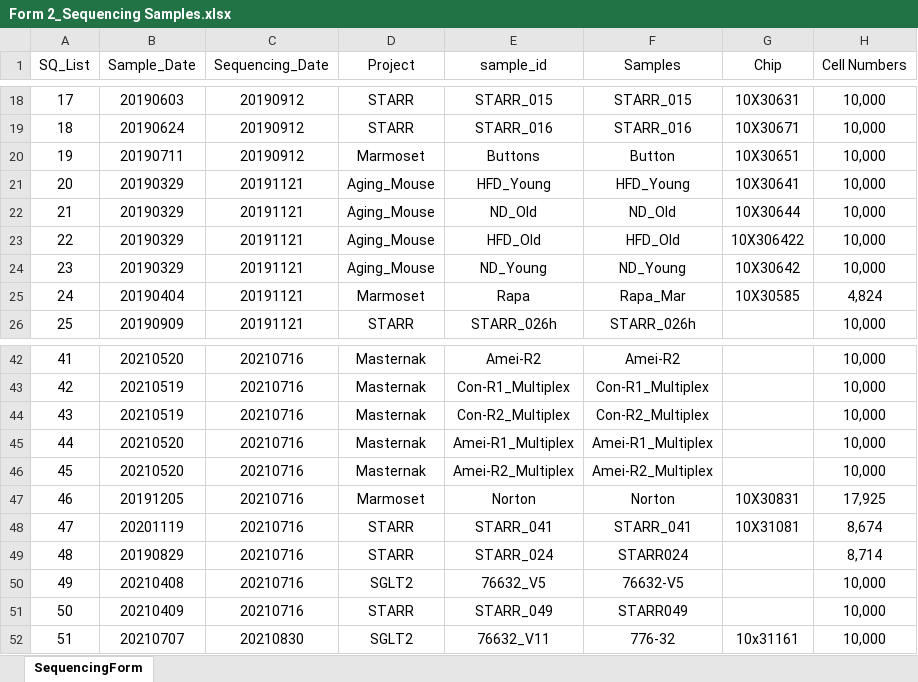
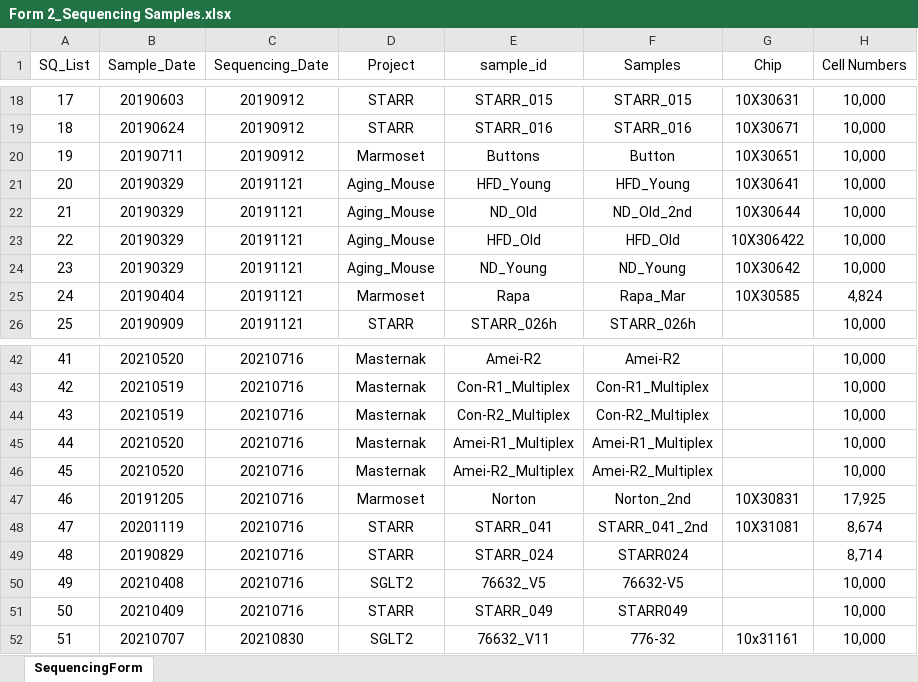
Before and after one commit to dnarna909/UTHSC_cellranger_codes_files, an Excel workbook: ExperimentSummaryFiles/Form 2_Sequencing Samples.xlsx, sheet SequencingForm, drawn as a sheet; only a part is shown, gaps mark what is left out; values as stored, in another font and other column widths than the file's, no borders; table styles not drawn; the diff names each change by its address in the sheet, - before the commit and + after, or states it on an @@ line.

```diff
--- a/ExperimentSummaryFiles/Form 2_Sequencing Samples.xlsx (sheet SequencingForm)
+++ b/ExperimentSummaryFiles/Form 2_Sequencing Samples.xlsx (sheet SequencingForm)
-F22 (Samples): ND_Old
+F22 (Samples): ND_Old_2nd
-F47 (Samples): Norton
+F47 (Samples): Norton_2nd
-F48 (Samples): STARR_041
+F48 (Samples): STARR_041_2nd
```
Also changed, not shown: ExperimentSummaryFiles/Form 3_cellranger_counts_summary.xlsx, 25 other files.
